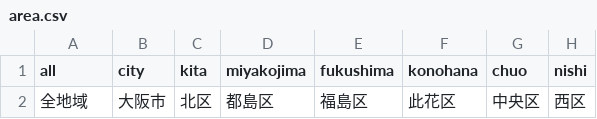
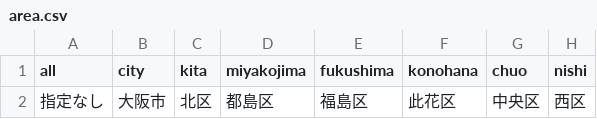
Before and after one commit to push-osaka/push-osaka.github.com, a CSV file: data/area.csv, drawn as a sheet; only a part is shown; the diff names each change by its address in the sheet, - before the commit and + after, or states it on an @@ line.

```diff
--- a/data/area.csv
+++ b/data/area.csv
-A2 (all): 全地域
+A2 (all): 指定なし
```
Also changed, not shown: data/category.csv, 3 other files.
